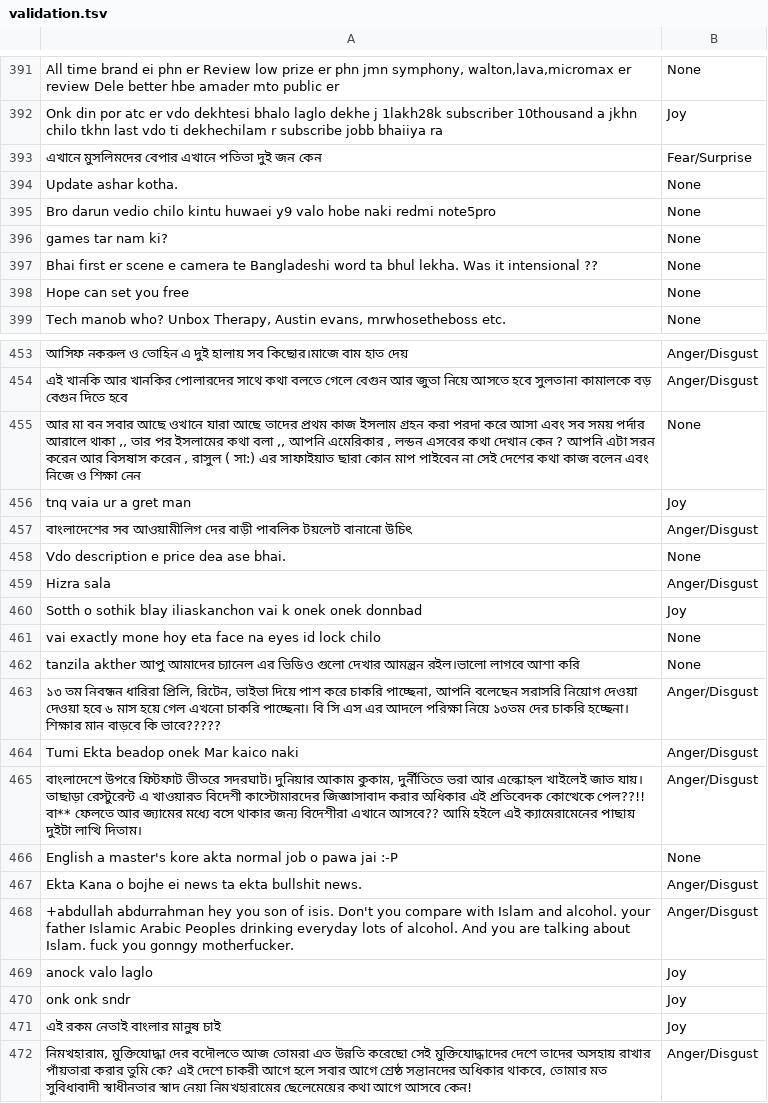
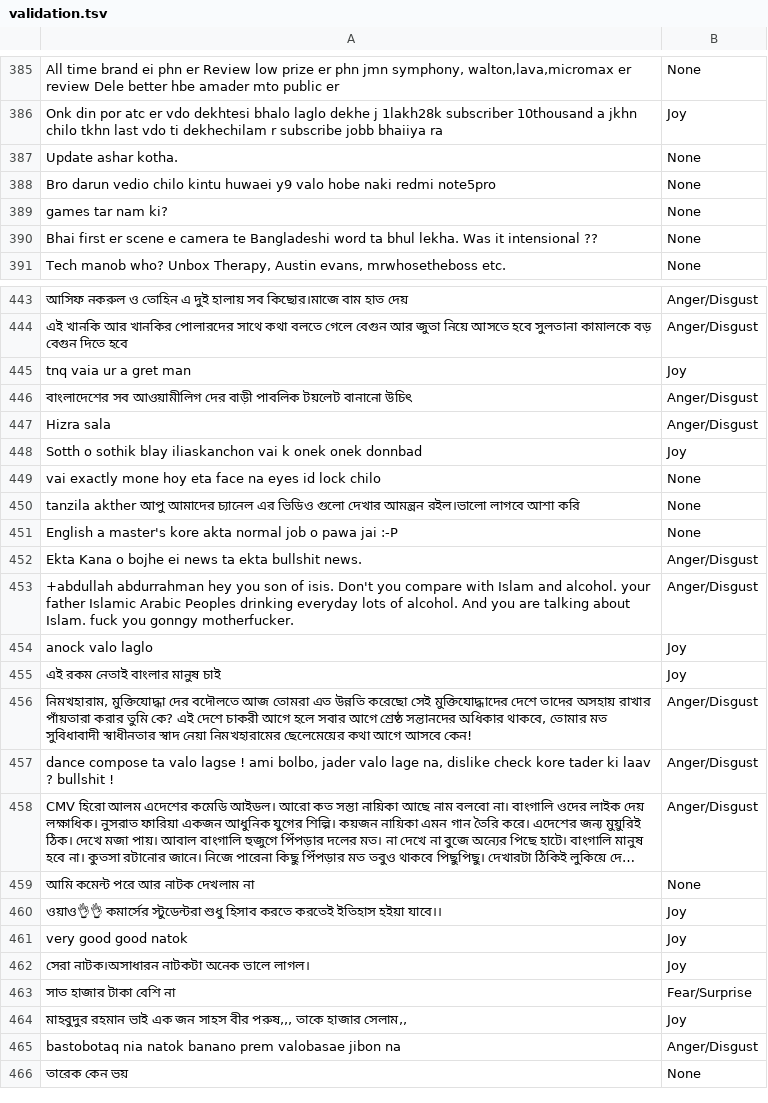
Before and after one commit to banglanlp/bnlp-resources, a TSV file: emotion/validation.tsv, drawn as a sheet; only a part is shown, gaps mark what is left out; the shorter side is filled out with more unchanged rows; long unchanged cells end in …; the diff covers the shown part only; the diff names each change by its address in the sheet, - before the commit and + after, or states it on an @@ line.

Commit message:
Removed duplicate data for news and emotion
Some data has duplicate labels, Removed the duplicates and kept only one label for one data.

```diff
--- a/emotion/validation.tsv
+++ b/emotion/validation.tsv
-row 393: এখানে মুসলিমদের বেপার এখানে পতিতা দুই জন কেন | Fear/Surprise
-row 398: Hope can set you free | None
-row 455: আর মা বন সবার আছে ওখানে যারা আছে তাদের প্রথম কাজ ইসলাম গ্রহন করা পরদা করে আসা এবং সব সময় পর্দার আরালে থাকা ,, তার পর ইসলামের কথা বলা ,, আপনি এমেরিকার , লন্ডন এসবের কথা দেখান কেন ? আপনি এটা সরন করেন আর বিসষাস করেন , রাসুল ( সা:) এর সাফাইয়াত ছারা কোন মাপ পাইবেন না সেই দেশের কথা কাজ বলেন এবং নিজে ও শিক্ষা নেন | None
-row 458: Vdo description e price dea ase bhai. | None
-row 463: ১৩ তম নিবন্ধন ধারিরা প্রিলি, রিটেন, ভাইভা দিয়ে পাশ করে চাকরি পাচ্ছেনা, আপনি বলেছেন সরাসরি নিয়োগ দেওয়া দেওয়া হবে ৬ মাস হয়ে গেল এখনো চাকরি পাচ্ছেনা। বি সি এস এর আদলে পরিক্ষা নিয়ে ১৩তম দের চাকরি হচ্ছেনা। শিক্ষার মান বাড়বে কি ভাবে????? | Anger/Disgust
-row 464: Tumi Ekta beadop onek Mar kaico naki | Anger/Disgust
-row 465: বাংলাদেশে উপরে ফিটফাট ভীতরে সদরঘাট। দুনিয়ার আকাম কুকাম, দুর্নীতিতে ভরা আর এল্কোহল খাইলেই জাত যায়। তাছাড়া রেস্টুরেন্ট এ খাওয়ারত বিদেশী কাস্টোমারদের জিজ্ঞাসাবাদ করার অধিকার এই প্রতিবেদক কোত্থেকে পেল??!! বা** ফেলতে আর জ্যামের মধ্যে বসে থাকার জন্য বিদেশীরা এখানে আসবে?? আমি হইলে এই ক্যামেরামেনের পাছায় দুইটা লাত্থি দিতাম। | Anger/Disgust
-row 470: onk onk sndr | Joy
```
Also changed, not shown: 11 removed rows elsewhere in this file, emotion/test.tsv, 1 other file.
